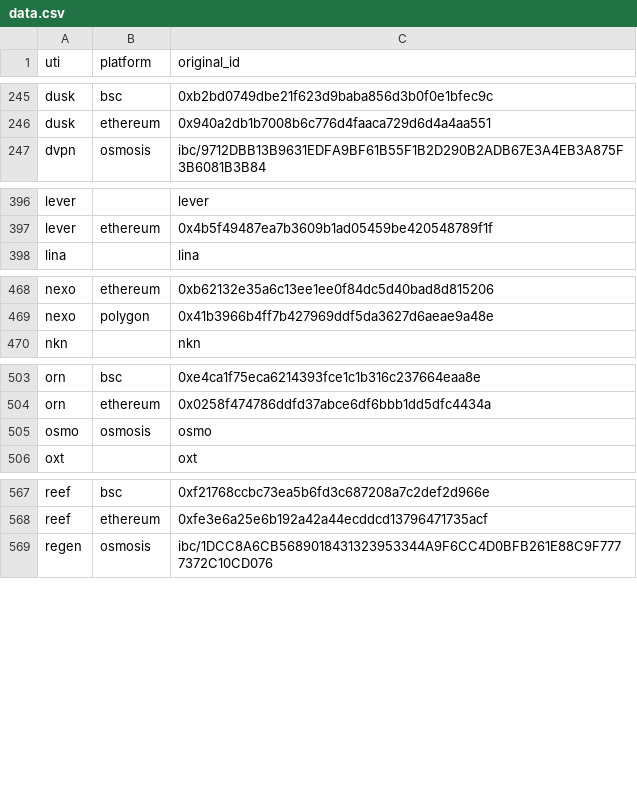
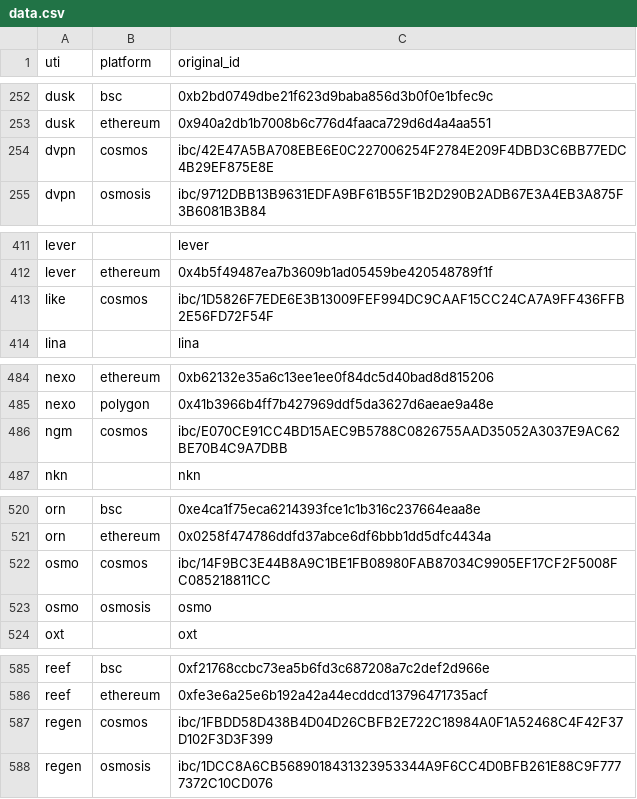
Before and after one commit to ca3-caaip/token_original_id, a CSV file: token_original_id/data.csv, drawn as a sheet; only a part is shown, gaps mark what is left out; the diff covers the shown part only; the diff names each change by its address in the sheet, - before the commit and + after, or states it on an @@ line.

Commit message:
feat: add tokens of cosmos (#21)

```diff
--- a/token_original_id/data.csv
+++ b/token_original_id/data.csv
+row 254: dvpn | cosmos | ibc/42E47A5BA708EBE6E0C227006254F2784E209F4DBD3C6BB77EDC4B29EF875E8E
+row 413: like | cosmos | ibc/1D5826F7EDE6E3B13009FEF994DC9CAAF15CC24CA7A9FF436FFB2E56FD72F54F
+row 486: ngm | cosmos | ibc/E070CE91CC4BD15AEC9B5788C0826755AAD35052A3037E9AC62BE70B4C9A7DBB
+row 522: osmo | cosmos | ibc/14F9BC3E44B8A9C1BE1FB08980FAB87034C9905EF17CF2F5008FC085218811CC
+row 587: regen | cosmos | ibc/1FBDD58D438B4D04D26CBFB2E722C18984A0F1A52468C4F42F37D102F3D3F399
```
Also changed, not shown: 19 added rows elsewhere in this file.
